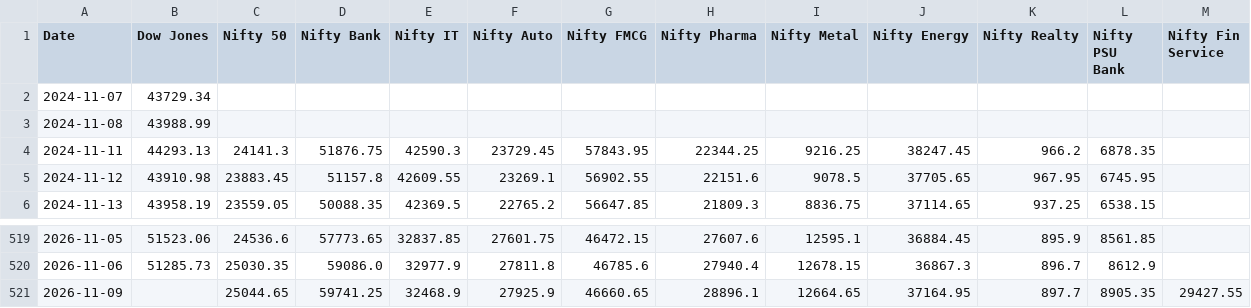
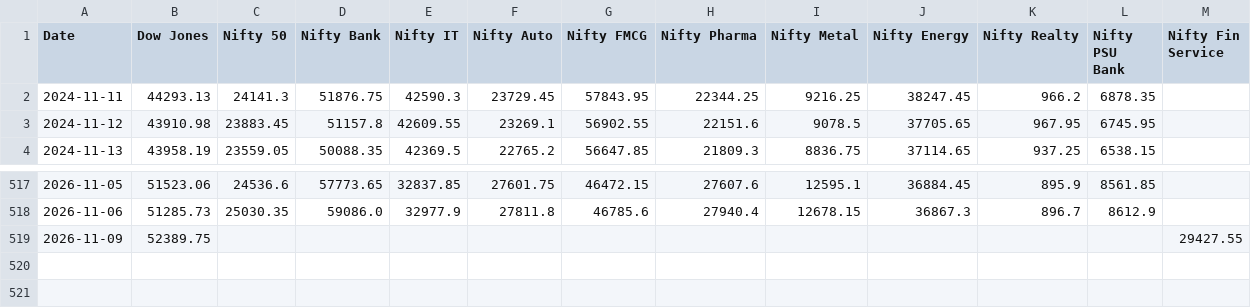
Before and after one commit to deepakhanda77-spec/market-dashboard, a CSV file: dashboard.csv, drawn as a sheet; only a part is shown, gaps mark what is left out.

Commit message:
Update market data

```diff
--- a/dashboard.csv
+++ b/dashboard.csv
@@ -1,4 +1,2 @@
 Date,Dow Jones,Nifty 50,Nifty Bank,Nifty IT,Nifty Auto,Nifty FMCG,Nifty Pharma,Nifty Metal,Nifty Energy,Nifty Realty,Nifty PSU Bank,Nifty Fin Service
-2024-11-07,43729.34,,,,,,,,,,,
-2024-11-08,43988.99,,,,,,,,,,,
 2024-11-11,44293.13,24141.3,51876.75,42590.3,23729.45,57843.95,22344.25,9216.25,38247.45,966.2,6878.35,
@@ -520,2 +518,2 @@ Date,Dow Jones,Nifty 50,Nifty Bank,Nifty IT,Nifty Auto,Nifty FMCG,Nifty Pharma,N
 2026-11-06,51285.73,25030.35,59086.0,32977.9,27811.8,46785.6,27940.4,12678.15,36867.3,896.7,8612.9,
-2026-11-09,,25044.65,59741.25,32468.9,27925.9,46660.65,28896.1,12664.65,37164.95,897.7,8905.35,29427.55
+2026-11-09,52389.75,,,,,,,,,,,29427.55
```
Also changed, not shown: 1 other file.
